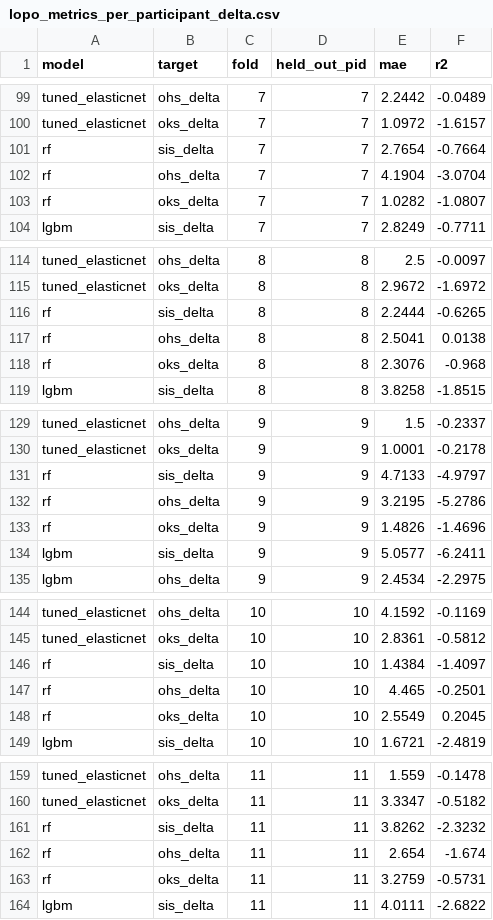
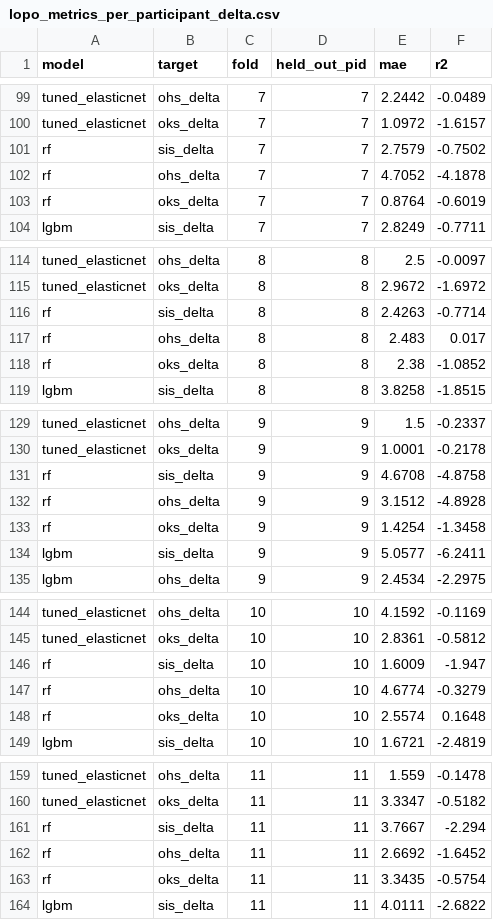
Before and after one commit to a-giorgetti-univpm/MAISON-ML, a CSV file: Development AG/outputs/run_v8/tables/lopo_metrics_per_participant_delta.csv, drawn as a sheet; only a part is shown, gaps mark what is left out; the diff covers the shown part only.

```diff
--- a/Development AG/outputs/run_v8/tables/lopo_metrics_per_participant_delta.csv
+++ b/Development AG/outputs/run_v8/tables/lopo_metrics_per_participant_delta.csv
@@ -100,5 +100,5 @@ tuned_elasticnet,ohs_delta,7,7,2.2442,-0.0489
 tuned_elasticnet,oks_delta,7,7,1.0972,-1.6157
-rf,sis_delta,7,7,2.7654,-0.7664
-rf,ohs_delta,7,7,4.1904,-3.0704
-rf,oks_delta,7,7,1.0282,-1.0807
+rf,sis_delta,7,7,2.7579,-0.7502
+rf,ohs_delta,7,7,4.7052,-4.1878
+rf,oks_delta,7,7,0.8764,-0.6019
 lgbm,sis_delta,7,7,2.8249,-0.7711
@@ -115,5 +115,5 @@ tuned_elasticnet,ohs_delta,8,8,2.5,-0.0097
 tuned_elasticnet,oks_delta,8,8,2.9672,-1.6972
-rf,sis_delta,8,8,2.2444,-0.6265
-rf,ohs_delta,8,8,2.5041,0.0138
-rf,oks_delta,8,8,2.3076,-0.968
+rf,sis_delta,8,8,2.4263,-0.7714
+rf,ohs_delta,8,8,2.483,0.017
+rf,oks_delta,8,8,2.38,-1.0852
 lgbm,sis_delta,8,8,3.8258,-1.8515
@@ -130,5 +130,5 @@ tuned_elasticnet,ohs_delta,9,9,1.5,-0.2337
 tuned_elasticnet,oks_delta,9,9,1.0001,-0.2178
-rf,sis_delta,9,9,4.7133,-4.9797
-rf,ohs_delta,9,9,3.2195,-5.2786
-rf,oks_delta,9,9,1.4826,-1.4696
+rf,sis_delta,9,9,4.6708,-4.8758
+rf,ohs_delta,9,9,3.1512,-4.8928
+rf,oks_delta,9,9,1.4254,-1.3458
 lgbm,sis_delta,9,9,5.0577,-6.2411
@@ -145,5 +145,5 @@ tuned_elasticnet,ohs_delta,10,10,4.1592,-0.1169
 tuned_elasticnet,oks_delta,10,10,2.8361,-0.5812
-rf,sis_delta,10,10,1.4384,-1.4097
-rf,ohs_delta,10,10,4.465,-0.2501
-rf,oks_delta,10,10,2.5549,0.2045
+rf,sis_delta,10,10,1.6009,-1.947
+rf,ohs_delta,10,10,4.6774,-0.3279
+rf,oks_delta,10,10,2.5574,0.1648
 lgbm,sis_delta,10,10,1.6721,-2.4819
@@ -160,5 +160,5 @@ tuned_elasticnet,ohs_delta,11,11,1.559,-0.1478
 tuned_elasticnet,oks_delta,11,11,3.3347,-0.5182
-rf,sis_delta,11,11,3.8262,-2.3232
-rf,ohs_delta,11,11,2.654,-1.674
-rf,oks_delta,11,11,3.2759,-0.5731
+rf,sis_delta,11,11,3.7667,-2.294
+rf,ohs_delta,11,11,2.6692,-1.6452
+rf,oks_delta,11,11,3.3435,-0.5754
 lgbm,sis_delta,11,11,4.0111,-2.6822
```
Also changed, not shown: 76 edited cells elsewhere in this file, Development AG/outputs/run_v8/tables/lopo_metrics_per_participant.csv, Development AG/outputs/run_v8/tables/lopo_metrics_summary.csv, 8 other files.
